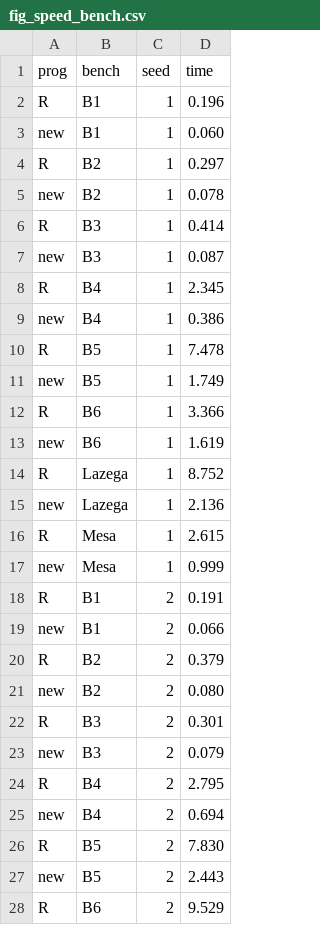
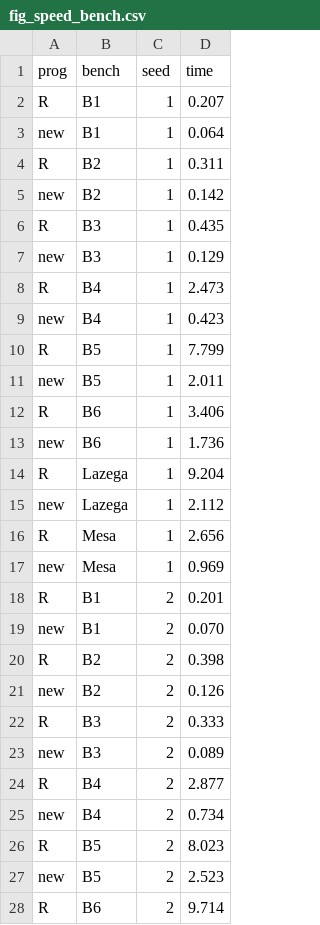
Before and after one commit to thomas-u-grund/nwergm, a CSV file: replication/results/fig_speed_bench.csv, drawn as a sheet; only a part is shown; the diff covers the shown part only.

```diff
--- a/replication/results/fig_speed_bench.csv
+++ b/replication/results/fig_speed_bench.csv
@@ -1,28 +1,28 @@
 prog,bench,seed,time
-R,B1,1,0.196
-new,B1,1,0.060
-R,B2,1,0.297
-new,B2,1,0.078
-R,B3,1,0.414
-new,B3,1,0.087
-R,B4,1,2.345
-new,B4,1,0.386
-R,B5,1,7.478
-new,B5,1,1.749
-R,B6,1,3.366
-new,B6,1,1.619
-R,Lazega,1,8.752
-new,Lazega,1,2.136
-R,Mesa,1,2.615
-new,Mesa,1,0.999
-R,B1,2,0.191
-new,B1,2,0.066
-R,B2,2,0.379
-new,B2,2,0.080
-R,B3,2,0.301
-new,B3,2,0.079
-R,B4,2,2.795
-new,B4,2,0.694
-R,B5,2,7.830
-new,B5,2,2.443
-R,B6,2,9.529
+R,B1,1,0.207
+new,B1,1,0.064
+R,B2,1,0.311
+new,B2,1,0.142
+R,B3,1,0.435
+new,B3,1,0.129
+R,B4,1,2.473
+new,B4,1,0.423
+R,B5,1,7.799
+new,B5,1,2.011
+R,B6,1,3.406
+new,B6,1,1.736
+R,Lazega,1,9.204
+new,Lazega,1,2.112
+R,Mesa,1,2.656
+new,Mesa,1,0.969
+R,B1,2,0.201
+new,B1,2,0.070
+R,B2,2,0.398
+new,B2,2,0.126
+R,B3,2,0.333
+new,B3,2,0.089
+R,B4,2,2.877
+new,B4,2,0.734
+R,B5,2,8.023
+new,B5,2,2.523
+R,B6,2,9.714
```
Also changed, not shown: 82 edited cells elsewhere in this file, replication/article/fig_speed_bench.csv, 5 other files.
